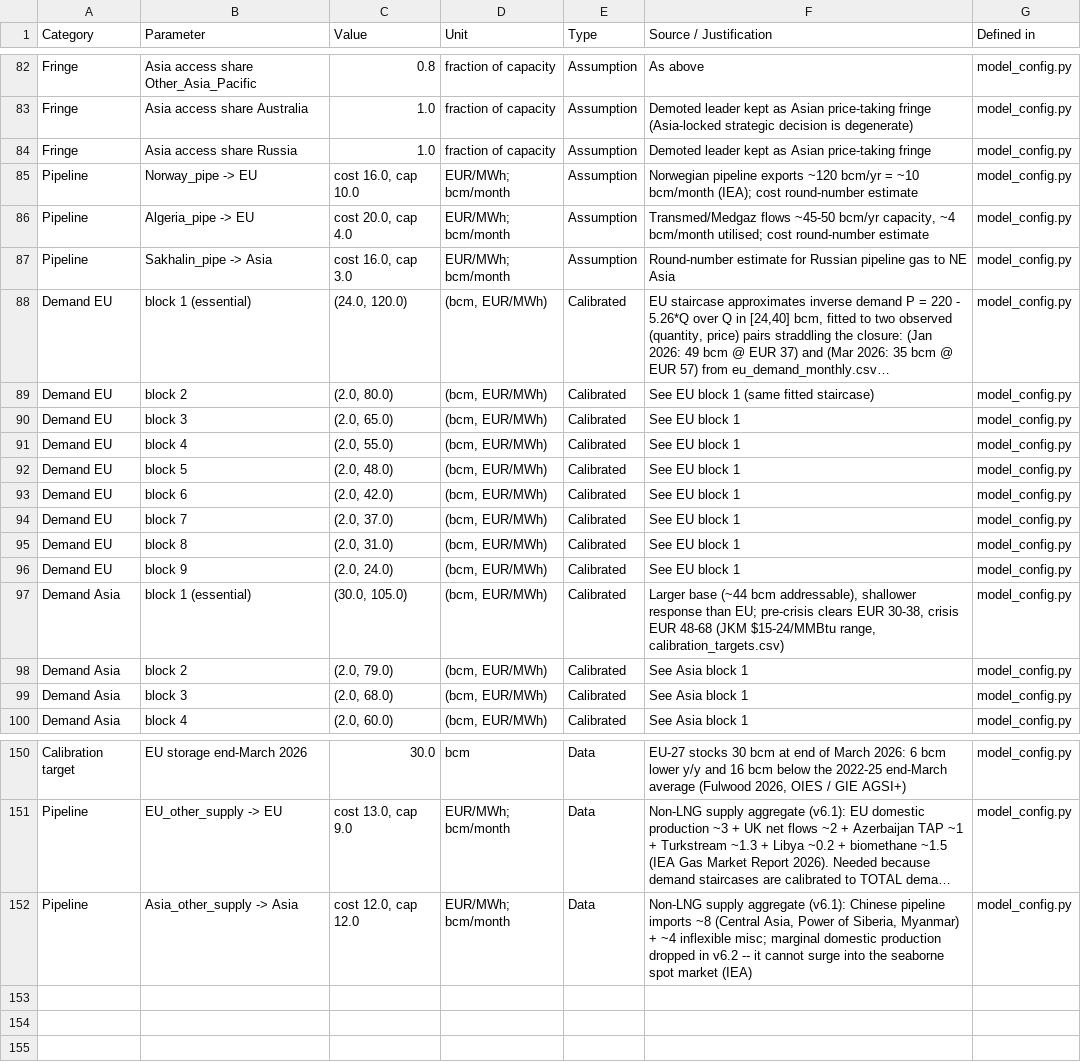
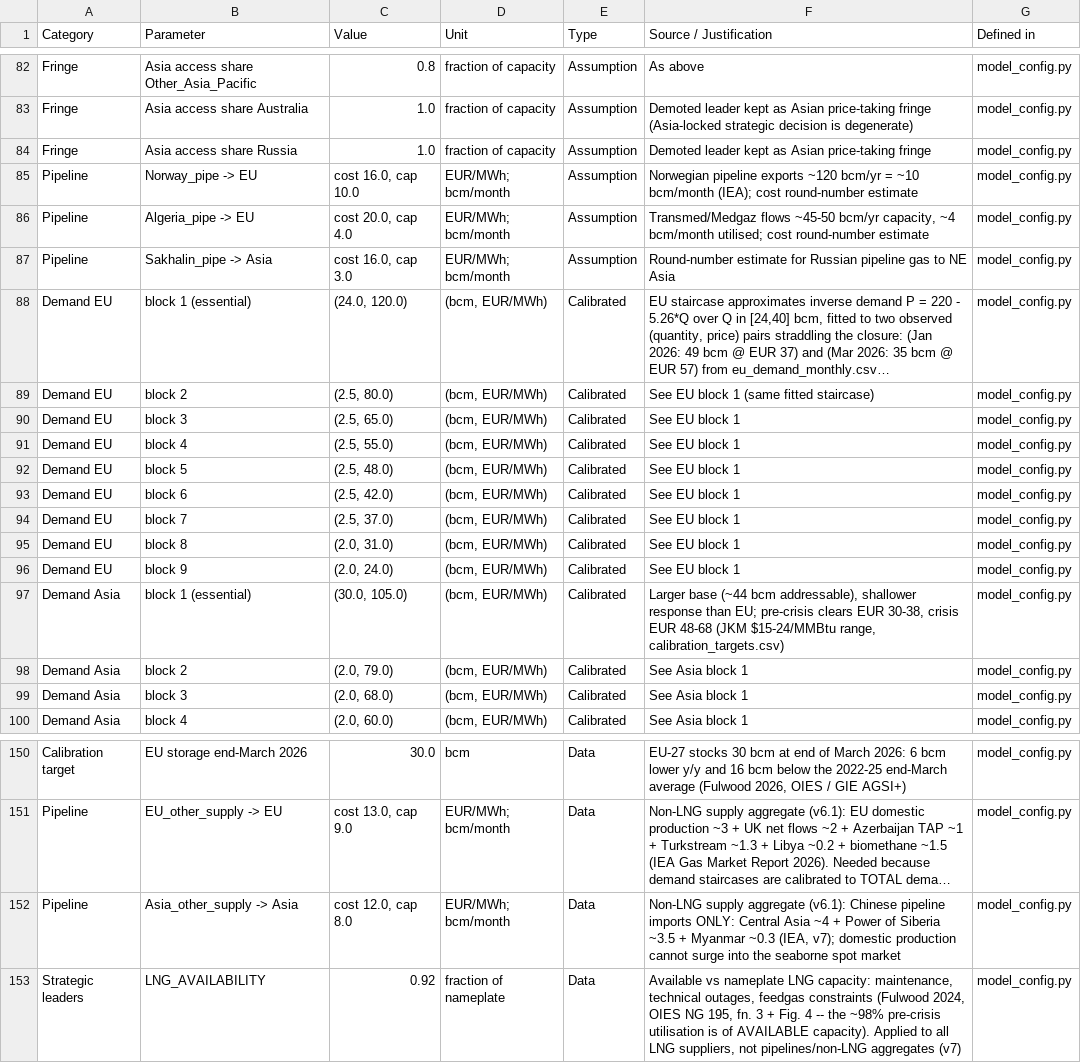
Before and after one commit to danielcasar/lng-model, a CSV file: parameters.csv, drawn as a sheet; only a part is shown, gaps mark what is left out; long unchanged cells end in …; the diff names each change by its address in the sheet, - before the commit and + after, or states it on an @@ line.

```diff
--- a/parameters.csv
+++ b/parameters.csv
-C89 (Value): (2.0, 80.0)
+C89 (Value): (2.5, 80.0)
-C90 (Value): (2.0, 65.0)
+C90 (Value): (2.5, 65.0)
-C91 (Value): (2.0, 55.0)
+C91 (Value): (2.5, 55.0)
-C92 (Value): (2.0, 48.0)
+C92 (Value): (2.5, 48.0)
-C93 (Value): (2.0, 42.0)
+C93 (Value): (2.5, 42.0)
-C94 (Value): (2.0, 37.0)
+C94 (Value): (2.5, 37.0)
-C152 (Value): cost 12.0, cap 12.0
+C152 (Value): cost 12.0, cap 8.0
-F152 (Source / Justification): …pipeline imports ~8 (Central Asia, Power of Siberia, Myanmar) + ~4 inflexible misc; marginal domestic production dropped in v6.2 -- it cannot surge into the seaborne spot market (IEA)
+F152 (Source / Justification): …pipeline imports ONLY: Central Asia ~4 + Power of Siberia ~3.5 + Myanmar ~0.3 (IEA, v7); domestic production cannot surge into the seaborne spot market
+row 153: Strategic leaders | LNG_AVAILABILITY | 0.92 | fraction of nameplate | Data | Available vs nameplate LNG capacity: maintenance, technical outages, feedgas constraints (Fulwood 2024, OIES NG 195, fn. 3 + Fig. 4 -- the ~98% pre-crisis utilisation is of AVAILABLE capacity). Applied to all LNG suppliers, not pipelines/non-LNG aggregates (v7) | model_config.py
```
Also changed, not shown: 4 other files.
